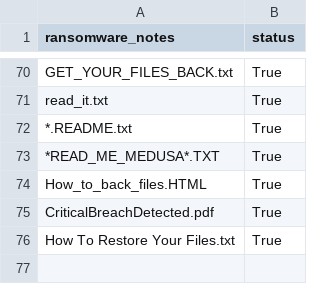
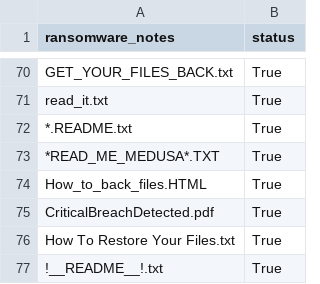
Before and after one commit to Jalexander798/JA_Splunk_Security1, a CSV file: lookups/ransomware_notes_lookup.csv, drawn as a sheet; only a part is shown, gaps mark what is left out.

```diff
--- a/lookups/ransomware_notes_lookup.csv
+++ b/lookups/ransomware_notes_lookup.csv
@@ -76 +76,2 @@ CriticalBreachDetected.pdf,True
 How To Restore Your Files.txt, True
+ !__README__!.txt, True
```
Also changed, not shown: lookups/ransomware_extensions_lookup.csv, 3 other files.
